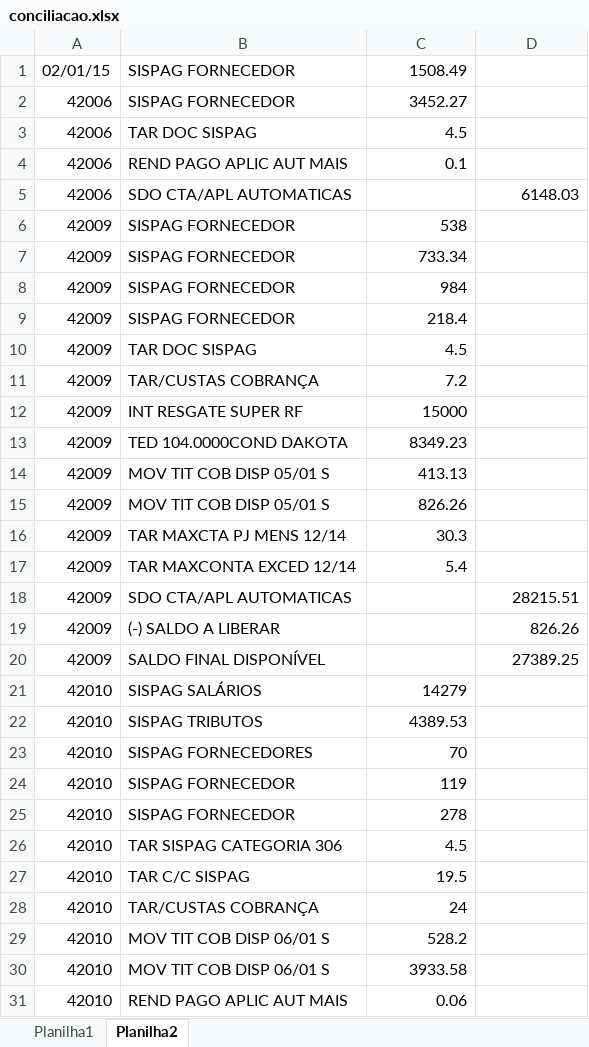
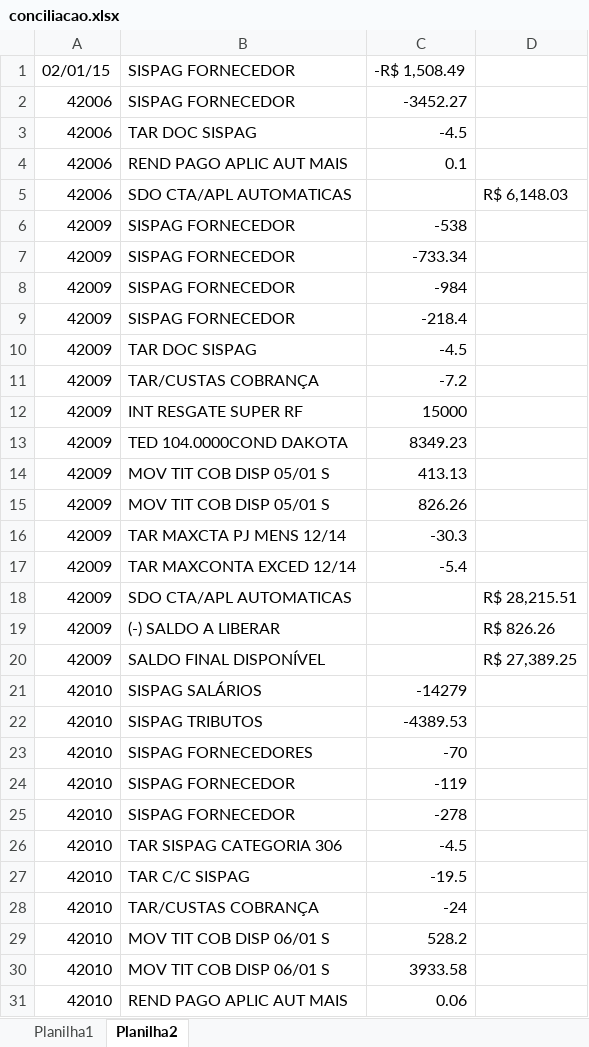
Before and after one commit to betodalas/odara, an Excel workbook: odara/html/conciliacao.xlsx, sheet Planilha2, drawn as a sheet; only a part is shown; values as stored, in another font and other column widths than the file's, no cell formats; the diff covers the shown part only; the diff names each change by its address in the sheet, - before the commit and + after, or states it on an @@ line.

```diff
--- a/odara/html/conciliacao.xlsx (sheet Planilha2)
+++ b/odara/html/conciliacao.xlsx (sheet Planilha2)
-C1: 1508.49
+C1: -R$ 1,508.49
-C2: 3452.27
+C2: -3452.27
-C3: 4.5
+C3: -4.5
-D5: 6148.03
+D5: R$ 6,148.03
-C6: 538
+C6: -538
-C7: 733.34
+C7: -733.34
-C8: 984
+C8: -984
-C9: 218.4
+C9: -218.4
-C10: 4.5
+C10: -4.5
-C11: 7.2
+C11: -7.2
-C16: 30.3
+C16: -30.3
-C17: 5.4
+C17: -5.4
-D18: 28215.51
+D18: R$ 28,215.51
-D19: 826.26
+D19: R$ 826.26
-D20: 27389.25
+D20: R$ 27,389.25
-C21: 14279
+C21: -14279
-C22: 4389.53
+C22: -4389.53
-C23: 70
+C23: -70
-C24: 119
+C24: -119
-C25: 278
+C25: -278
-C26: 4.5
+C26: -4.5
-C27: 19.5
+C27: -19.5
-C28: 24
+C28: -24
```
Also changed, not shown: 1 added row and 133 edited cells elsewhere in this sheet, cell formats, 6 other files.
